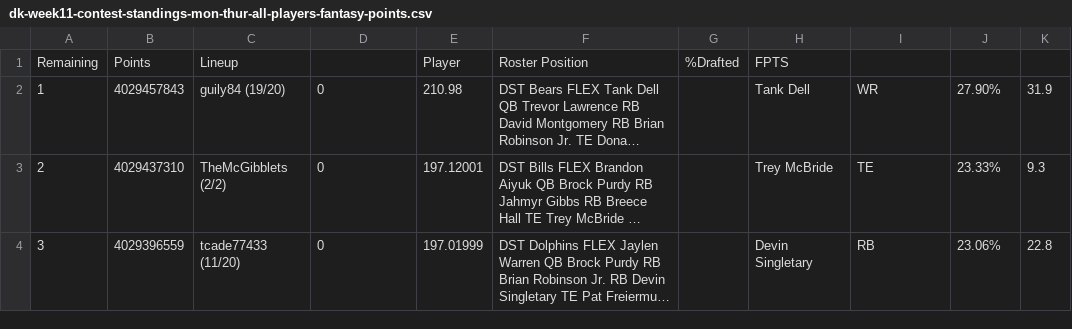
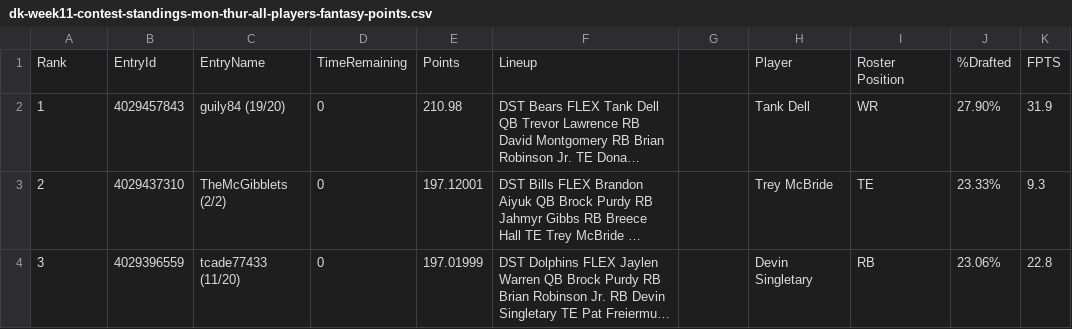
Before and after one commit to kbw612/Fantasy, a CSV file: NFL/2023/dk-week11-contest-standings-mon-thur-all-players-fantasy-points.csv, drawn as a sheet; only a part is shown; long unchanged cells end in …; removed rows and columns are numbered as before the commit, all else as after; the diff names each change by its address in the sheet, - before the commit and + after, or states it on an @@ line.

Commit message:
Add files via upload

```diff
--- a/NFL/2023/dk-week11-contest-standings-mon-thur-all-players-fantasy-points.csv
+++ b/NFL/2023/dk-week11-contest-standings-mon-thur-all-players-fantasy-points.csv
-row 1: Remaining | Points | Lineup |  | Player | Roster Position | %Drafted | FPTS
+row 1: Rank | EntryId | EntryName | TimeRemaining | Points | Lineup |  | Player | Roster Position | %Drafted | FPTS
```
